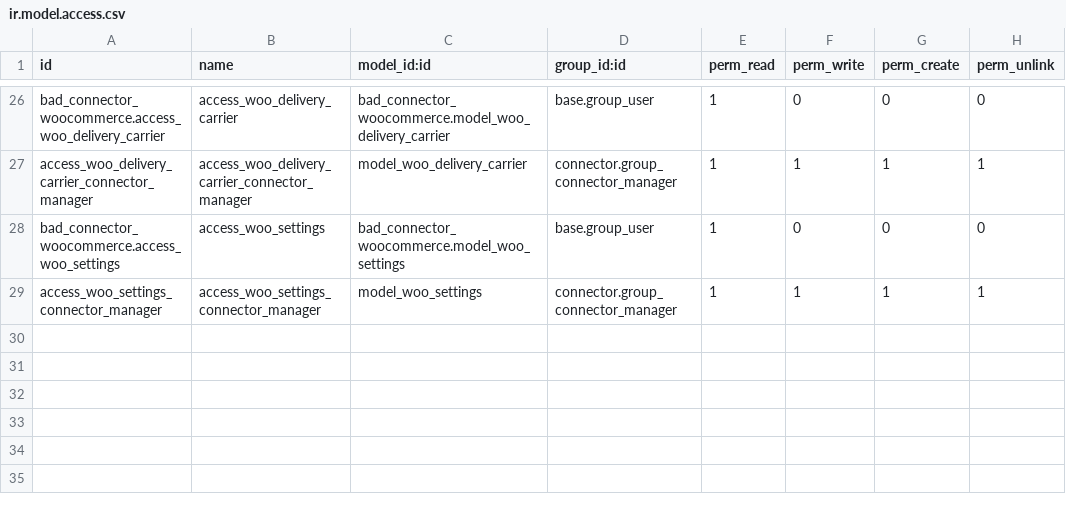
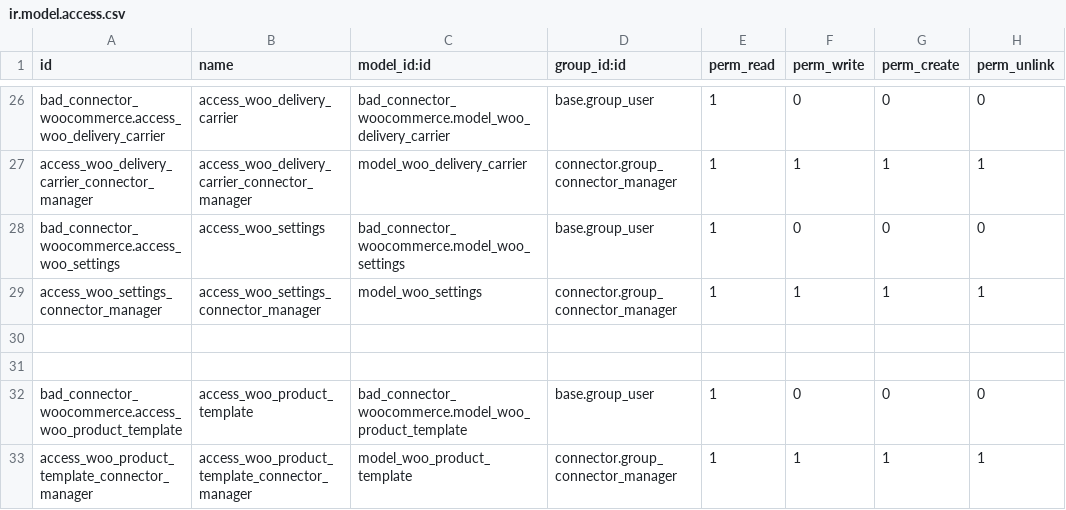
Before and after one commit to BizzAppDev-Systems/connector-woocommerce, a CSV file: bad_connector_woocommerce/security/ir.model.access.csv, drawn as a sheet; only a part is shown, gaps mark what is left out.

Commit message:
[WIP]bad_connector_woocommerce:basic structure of product template

```diff
--- a/bad_connector_woocommerce/security/ir.model.access.csv
+++ b/bad_connector_woocommerce/security/ir.model.access.csv
@@ -29 +29,5 @@ bad_connector_woocommerce.access_woo_settings,access_woo_settings,bad_connector_
 access_woo_settings_connector_manager,access_woo_settings_connector_manager,model_woo_settings,connector.group_connector_manager,1,1,1,1
+
+
+bad_connector_woocommerce.access_woo_product_template,access_woo_product_template,bad_connector_woocommerce.model_woo_product_template,base.group_user,1,0,0,0
+access_woo_product_template_connector_manager,access_woo_product_template_connector_manager,model_woo_product_template,connector.group_connector_manager,1,1,1,1
```
Also changed, not shown: 9 other files.
